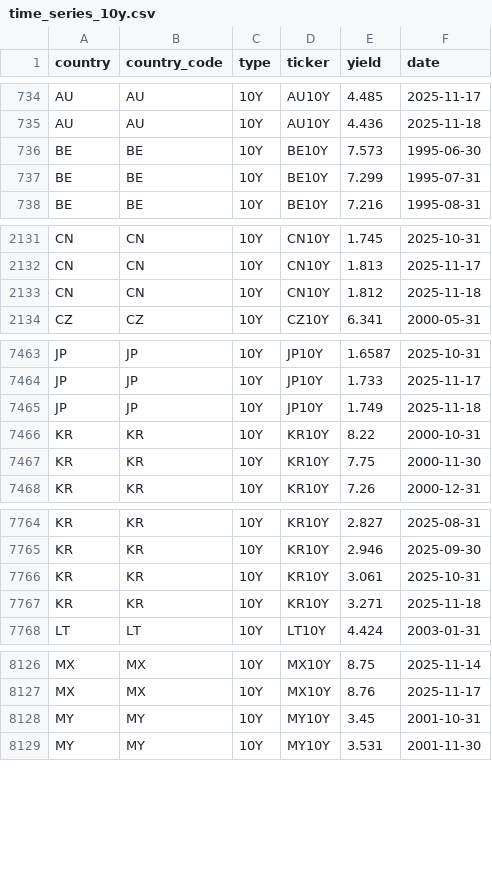
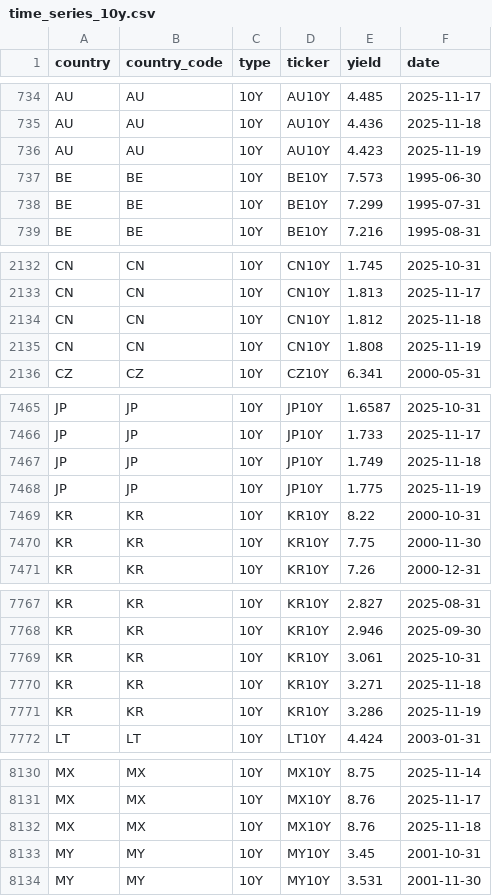
Before and after one commit to bankeronwheels/quilt-outputs, a CSV file: global-yields-nightly/time_series_10y.csv, drawn as a sheet; only a part is shown, gaps mark what is left out; the diff covers the shown part only.

```diff
--- a/global-yields-nightly/time_series_10y.csv
+++ b/global-yields-nightly/time_series_10y.csv
@@ -735,2 +735,3 @@ AU,AU,10Y,AU10Y,4.485,2025-11-17
 AU,AU,10Y,AU10Y,4.436,2025-11-18
+AU,AU,10Y,AU10Y,4.423,2025-11-19
 BE,BE,10Y,BE10Y,7.573,1995-06-30
@@ -2133,2 +2134,3 @@ CN,CN,10Y,CN10Y,1.813,2025-11-17
 CN,CN,10Y,CN10Y,1.812,2025-11-18
+CN,CN,10Y,CN10Y,1.808,2025-11-19
 CZ,CZ,10Y,CZ10Y,6.341,2000-05-31
@@ -7465,2 +7467,3 @@ JP,JP,10Y,JP10Y,1.733,2025-11-17
 JP,JP,10Y,JP10Y,1.749,2025-11-18
+JP,JP,10Y,JP10Y,1.775,2025-11-19
 KR,KR,10Y,KR10Y,8.22,2000-10-31
@@ -7767,2 +7770,3 @@ KR,KR,10Y,KR10Y,3.061,2025-10-31
 KR,KR,10Y,KR10Y,3.271,2025-11-18
+KR,KR,10Y,KR10Y,3.286,2025-11-19
 LT,LT,10Y,LT10Y,4.424,2003-01-31
@@ -8127,2 +8131,3 @@ MX,MX,10Y,MX10Y,8.75,2025-11-14
 MX,MX,10Y,MX10Y,8.76,2025-11-17
+MX,MX,10Y,MX10Y,8.76,2025-11-18
 MY,MY,10Y,MY10Y,3.45,2001-10-31
```
Also changed, not shown: 6 added rows and 13 edited cells elsewhere in this file, global-yields-nightly/global_yields_latest.csv.
